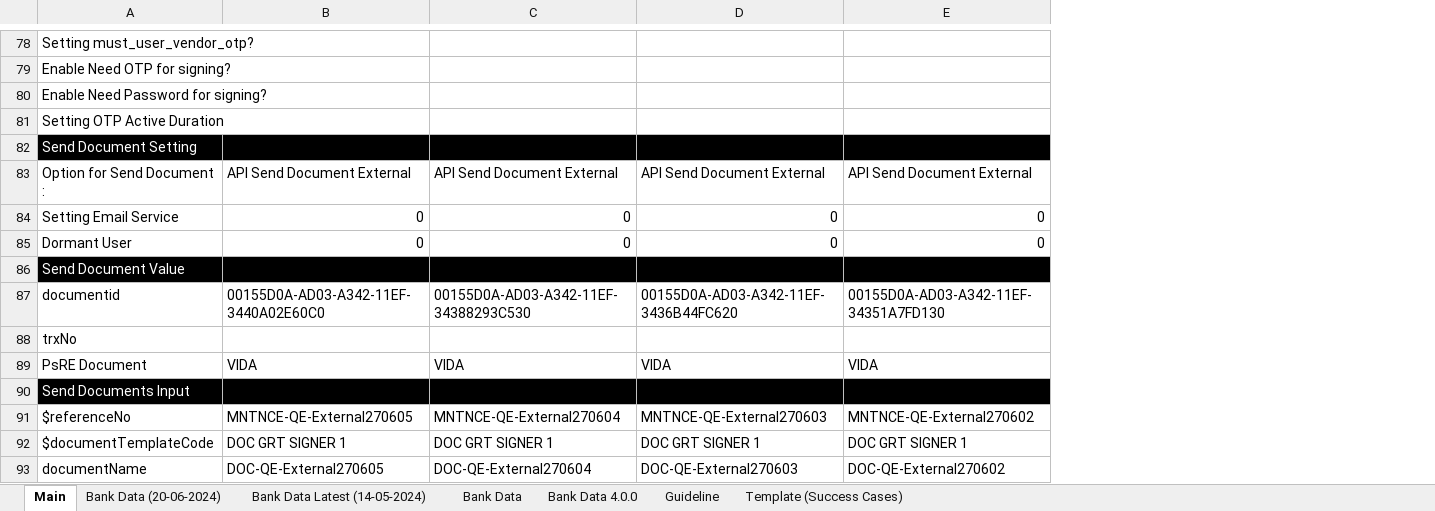
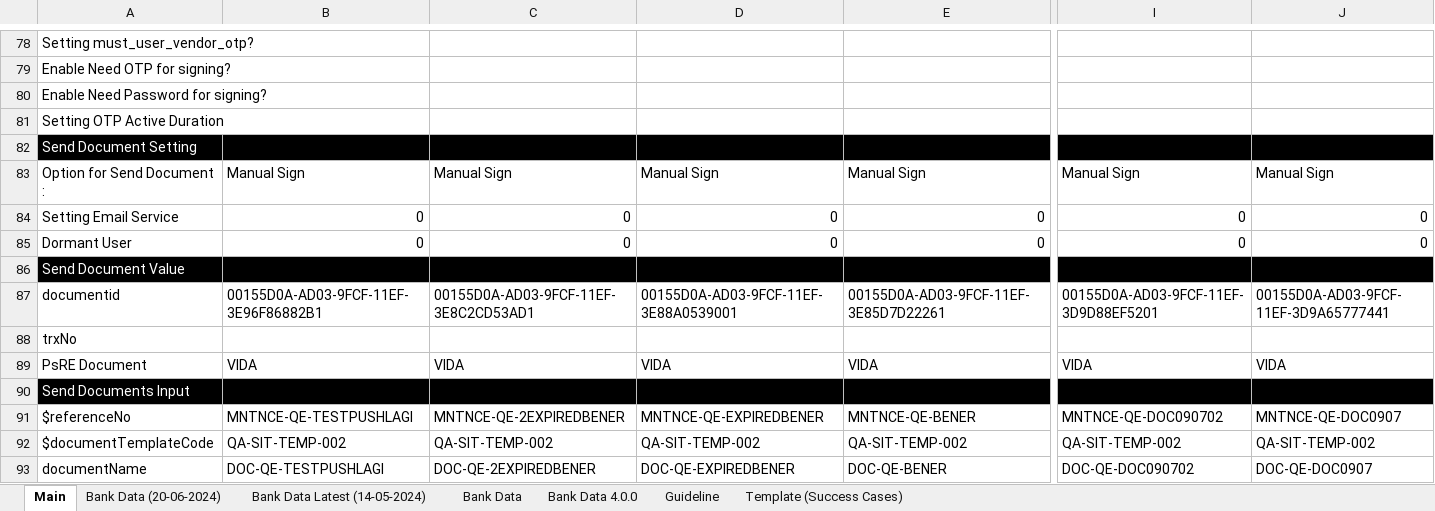
Before and after one commit to qcadins/ATeSign, an Excel workbook: Excel/2. Esign Main.xlsx, sheet Main, drawn as a sheet; only a part is shown, gaps mark what is left out; values as stored, in another font and other column widths than the file's, no borders; conditional formats not drawn; the diff covers the shown part only; the diff names each change by its address in the sheet, - before the commit and + after, or states it on an @@ line.

```diff
--- a/Excel/2. Esign Main.xlsx (sheet Main)
+++ b/Excel/2. Esign Main.xlsx (sheet Main)
+column I, rows 83-93: Manual Sign | 0 | 0 |  | 00155D0A-AD03-9FCF-11EF-3D9D88EF5201 |  | VIDA |  | MNTNCE-QE-DOC090702 | QA-SIT-TEMP-002 | DOC-QE-DOC090702
+column J, rows 83-93: Manual Sign | 0 | 0 |  | 00155D0A-AD03-9FCF-11EF-3D9A65777441 |  | VIDA |  | MNTNCE-QE-DOC0907 | QA-SIT-TEMP-002 | DOC-QE-DOC0907
-B83: API Send Document External
+B83: Manual Sign
-C83: API Send Document External
+C83: Manual Sign
-D83: API Send Document External
+D83: Manual Sign
-E83: API Send Document External
+E83: Manual Sign
-B87: 00155D0A-AD03-A342-11EF-3440A02E60C0
+B87: 00155D0A-AD03-9FCF-11EF-3E96F86882B1
-C87: 00155D0A-AD03-A342-11EF-34388293C530
+C87: 00155D0A-AD03-9FCF-11EF-3E8C2CD53AD1
-D87: 00155D0A-AD03-A342-11EF-3436B44FC620
+D87: 00155D0A-AD03-9FCF-11EF-3E88A0539001
-E87: 00155D0A-AD03-A342-11EF-34351A7FD130
+E87: 00155D0A-AD03-9FCF-11EF-3E85D7D22261
-B91: MNTNCE-QE-External270605
+B91: MNTNCE-QE-TESTPUSHLAGI
-C91: MNTNCE-QE-External270604
+C91: MNTNCE-QE-2EXPIREDBENER
-D91: MNTNCE-QE-External270603
+D91: MNTNCE-QE-EXPIREDBENER
-E91: MNTNCE-QE-External270602
+E91: MNTNCE-QE-BENER
-B92: DOC GRT SIGNER 1
+B92: QA-SIT-TEMP-002
-C92: DOC GRT SIGNER 1
+C92: QA-SIT-TEMP-002
-D92: DOC GRT SIGNER 1
+D92: QA-SIT-TEMP-002
-E92: DOC GRT SIGNER 1
+E92: QA-SIT-TEMP-002
-B93: DOC-QE-External270605
+B93: DOC-QE-TESTPUSHLAGI
-C93: DOC-QE-External270604
+C93: DOC-QE-2EXPIREDBENER
-D93: DOC-QE-External270603
+D93: DOC-QE-EXPIREDBENER
-E93: DOC-QE-External270602
+E93: DOC-QE-BENER
```
Also changed, not shown: 19 added columns and 224 edited cells elsewhere in this sheet, 1. Login_eSign.xlsm, Excel/2. Esign Main Register.xlsx, 26 other files.
